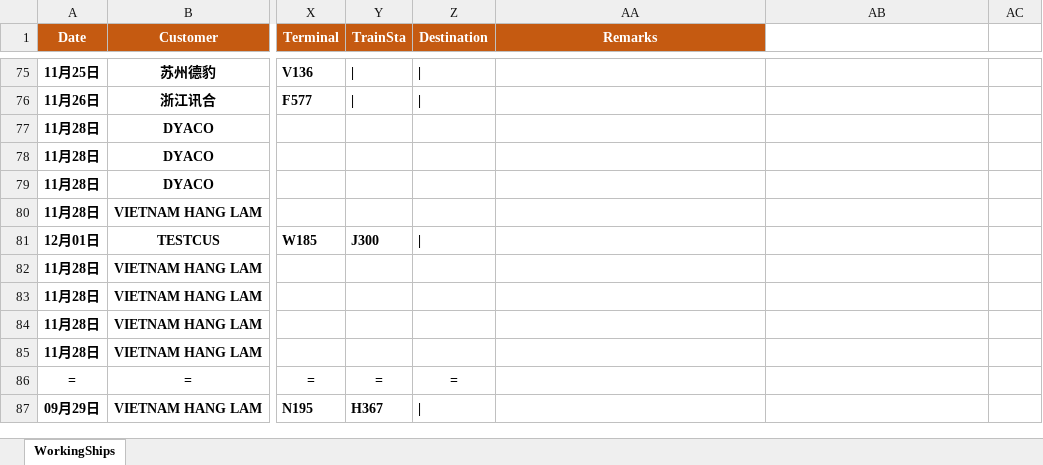
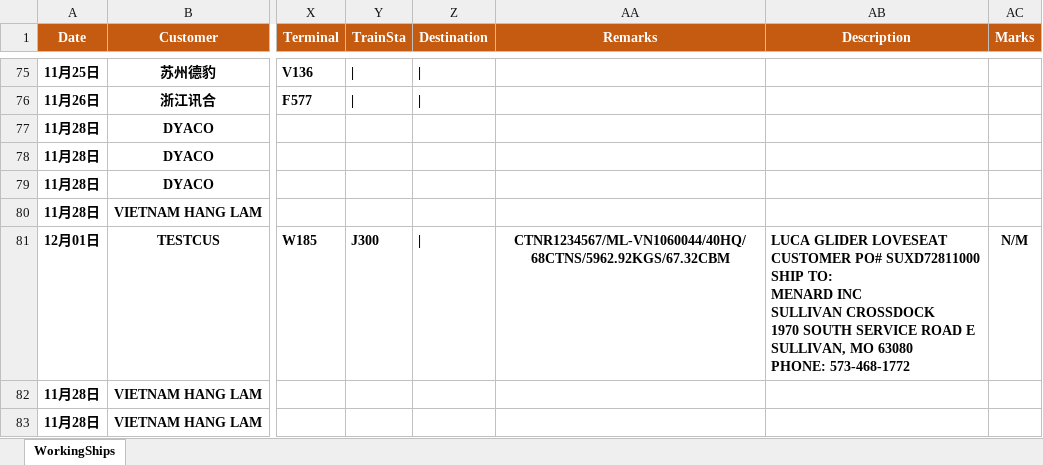
Before and after one commit to chengjiemvp/auto_workflow, an Excel workbook: TEST.xlsx, sheet WorkingShips, drawn as a sheet; only a part is shown, gaps mark what is left out; the shorter side is filled out with more unchanged rows; values as stored, in another font and other column widths than the file's, no borders; ↵ is a line break in a cell; the diff names each change by its address in the sheet, - before the commit and + after, or states it on an @@ line.

```diff
--- a/TEST.xlsx (sheet WorkingShips)
+++ b/TEST.xlsx (sheet WorkingShips)
-AB1: (empty)
+AB1: Description
-AB1:AC1 fill: none
+AB1:AC1 fill: #C55A11
-AC1: (empty)
+AC1: Marks
-AA81 (Remarks): (empty)
+AA81 (Remarks): CTNR1234567/ML-VN1060044/40HQ/68CTNS/5962.92KGS/67.32CBM
-AB81 (Description): (empty)
+AB81 (Description): LUCA GLIDER LOVESEAT ↵ CUSTOMER PO# SUXD72811000 ↵ SHIP TO: ↵ MENARD INC ↵ SULLIVAN CROSSDOCK ↵ 1970 SOUTH SERVICE ROAD E ↵ SULLIVAN, MO 63080 ↵ PHONE: 573-468-1772
-AC81 (Marks): (empty)
+AC81 (Marks): N/M
```
Also changed, not shown: 12 other files.
